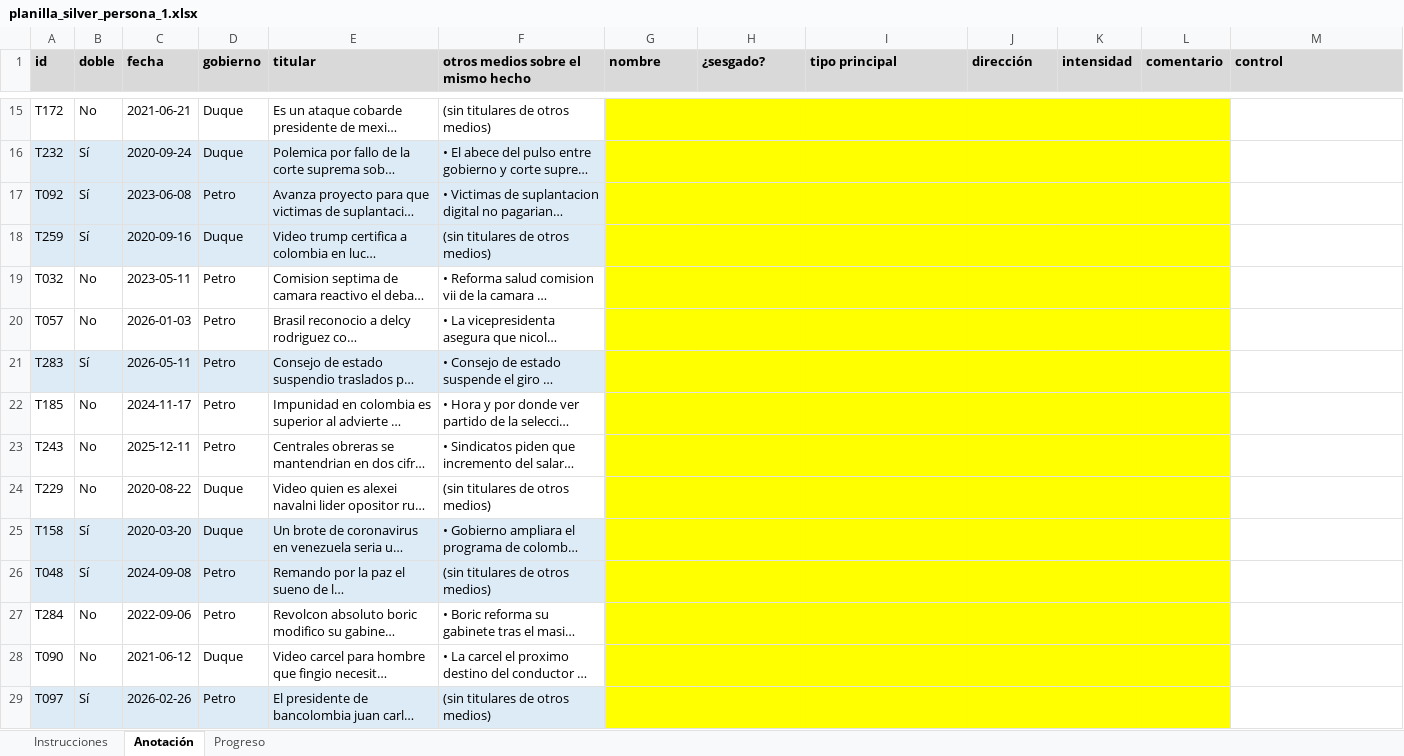
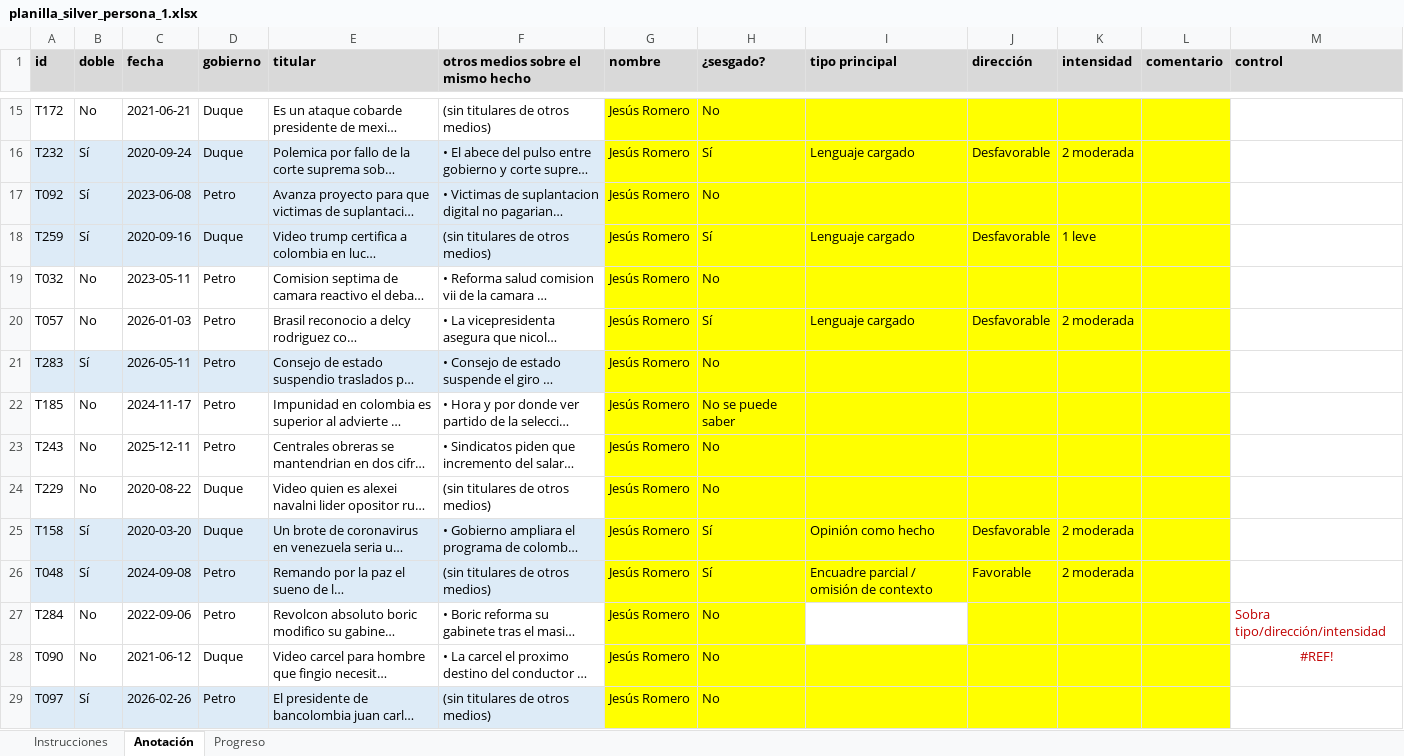
Before and after one commit to AbelAlbuez/natural-language-processing-workshops, an Excel workbook: workshops/media-bias-detection/entrega3/resultados_publico/silver/planilla_silver_persona_1.xlsx, sheet Anotación, drawn as a sheet; only a part is shown, gaps mark what is left out; long unchanged cells end in …; values as stored, in another font and other column widths than the file's, no borders; the diff covers the shown part only; the diff names each change by its address in the sheet, - before the commit and + after, or states it on an @@ line.

```diff
--- a/workshops/media-bias-detection/entrega3/resultados_publico/silver/planilla_silver_persona_1.xlsx (sheet Anotación)
+++ b/workshops/media-bias-detection/entrega3/resultados_publico/silver/planilla_silver_persona_1.xlsx (sheet Anotación)
-G15:G29 (nombre): (empty)
+G15:G29 (nombre): Jesús Romero
-H15 (¿sesgado?): (empty)
+H15 (¿sesgado?): No
-H16 (¿sesgado?): (empty)
+H16 (¿sesgado?): Sí
-I16 (tipo principal): (empty)
+I16 (tipo principal): Lenguaje cargado
-J16 (dirección): (empty)
+J16 (dirección): Desfavorable
-K16 (intensidad): (empty)
+K16 (intensidad): 2 moderada
-H17 (¿sesgado?): (empty)
+H17 (¿sesgado?): No
-H18 (¿sesgado?): (empty)
+H18 (¿sesgado?): Sí
-I18 (tipo principal): (empty)
+I18 (tipo principal): Lenguaje cargado
-J18 (dirección): (empty)
+J18 (dirección): Desfavorable
-K18 (intensidad): (empty)
+K18 (intensidad): 1 leve
-H19 (¿sesgado?): (empty)
+H19 (¿sesgado?): No
-H20 (¿sesgado?): (empty)
+H20 (¿sesgado?): Sí
-I20 (tipo principal): (empty)
+I20 (tipo principal): Lenguaje cargado
-J20 (dirección): (empty)
+J20 (dirección): Desfavorable
-K20 (intensidad): (empty)
+K20 (intensidad): 2 moderada
-H21 (¿sesgado?): (empty)
+H21 (¿sesgado?): No
-H22 (¿sesgado?): (empty)
+H22 (¿sesgado?): No se puede saber
-H23:H24 (¿sesgado?): (empty)
+H23:H24 (¿sesgado?): No
-H25:H26 (¿sesgado?): (empty)
+H25:H26 (¿sesgado?): Sí
-I25 (tipo principal): (empty)
+I25 (tipo principal): Opinión como hecho
-J25 (dirección): (empty)
+J25 (dirección): Desfavorable
-K25:K26 (intensidad): (empty)
+K25:K26 (intensidad): 2 moderada
-I26 (tipo principal): (empty)
+I26 (tipo principal): Encuadre parcial / omisión de contexto
-J26 (dirección): (empty)
+J26 (dirección): Favorable
-H27:H29 (¿sesgado?): (empty)
+H27:H29 (¿sesgado?): No
-I27 fill: #FFFF00
+I27 fill: none
-M27 (control): (empty)
+M27 (control): Sobra tipo/dirección/intensidad
-M28 (control): (empty)
+M28 (control): #REF!
```
Also changed, not shown: 568 edited cells elsewhere in this sheet, sheet Progreso.
